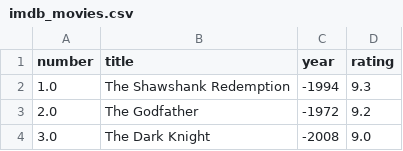
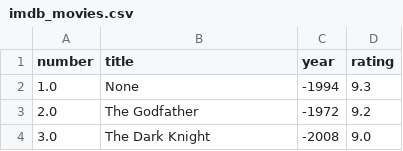
Before and after one commit to sixgates/pmi22, a CSV file: imdb_movies.csv, drawn as a sheet; only a part is shown.

Commit message:
Update imdb_movies.csv

```diff
--- a/imdb_movies.csv
+++ b/imdb_movies.csv
@@ -1,3 +1,3 @@
 number,title,year,rating
-1.0,The Shawshank Redemption,-1994,9.3
+1.0,None,-1994,9.3
 2.0,The Godfather,-1972,9.2
```
